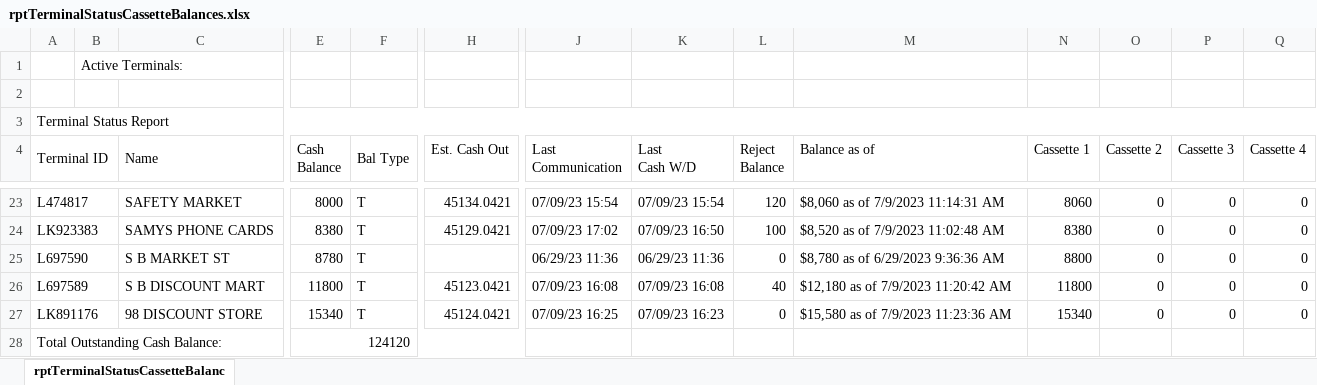
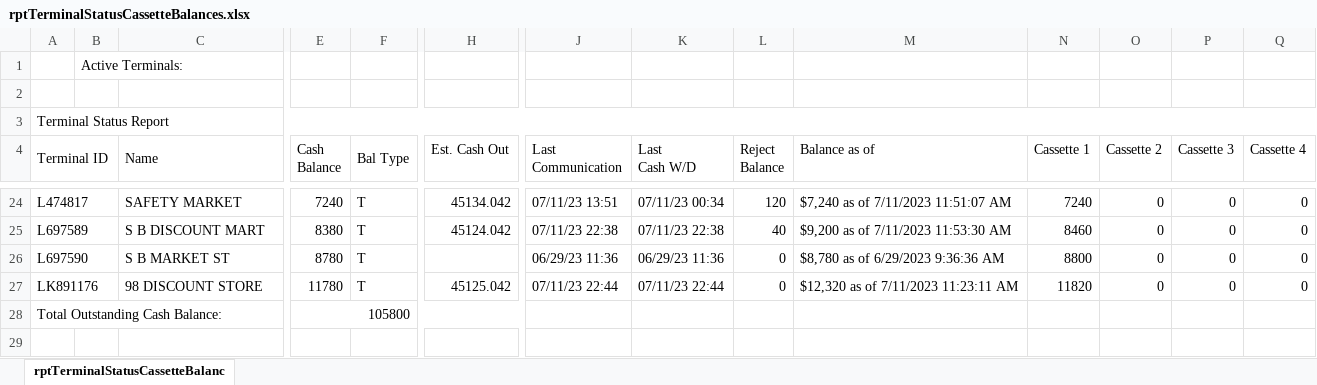
Before and after one commit to DPDivesh/project_newToolRendition, an Excel workbook: rptTerminalStatusCassetteBalances.xlsx, sheet rptTerminalStatusCassetteBalanc, drawn as a sheet; only a part is shown, gaps mark what is left out; values as stored, in another font and other column widths than the file's, no borders; removed rows and columns are numbered as before the commit, all else as after; rows hold the shown columns only; the diff covers the shown part only; the diff names each change by its address in the sheet, - before the commit and + after, or states it on an @@ line.

```diff
--- a/rptTerminalStatusCassetteBalances.xlsx (sheet rptTerminalStatusCassetteBalanc)
+++ b/rptTerminalStatusCassetteBalances.xlsx (sheet rptTerminalStatusCassetteBalanc)
-E24 (Cash Balance): 8000
+E24 (Cash Balance): 7240
-H24 (Est. Cash Out): 45134.0421
+H24 (Est. Cash Out): 45134.042
-J24 (Last Communication): 07/09/23 15:54
+J24 (Last Communication): 07/11/23 13:51
-K24 (Last Cash W/D): 07/09/23 15:54
+K24 (Last Cash W/D): 07/11/23 00:34
-M24 (Balance as of): $8,060 as of 7/9/2023 11:14:31 AM
+M24 (Balance as of): $7,240 as of 7/11/2023 11:51:07 AM
-N24 (Cassette 1): 8060
+N24 (Cassette 1): 7240
-A25 (Terminal ID): LK923383
+A25 (Terminal ID): L697589
-C25 (Name): SAMYS PHONE CARDS
+C25 (Name): S B DISCOUNT MART
-H25 (Est. Cash Out): 45129.0421
+H25 (Est. Cash Out): 45124.042
-J25 (Last Communication): 07/09/23 17:02
+J25 (Last Communication): 07/11/23 22:38
-K25 (Last Cash W/D): 07/09/23 16:50
+K25 (Last Cash W/D): 07/11/23 22:38
-L25 (Reject Balance): 100
+L25 (Reject Balance): 40
-M25 (Balance as of): $8,520 as of 7/9/2023 11:02:48 AM
+M25 (Balance as of): $9,200 as of 7/11/2023 11:53:30 AM
-N25 (Cassette 1): 8380
+N25 (Cassette 1): 8460
-row 26: L697589 |  | S B DISCOUNT MART | 11800 | T | 45123.0421 | 07/09/23 16:08 | 07/09/23 16:08 | 40 | $12,180 as of 7/9/2023 11:20:42 AM | 11800 | 0 | 0 | 0
-E27 (Cash Balance): 15340
+E27 (Cash Balance): 11780
-H27 (Est. Cash Out): 45124.0421
+H27 (Est. Cash Out): 45125.042
-J27 (Last Communication): 07/09/23 16:25
+J27 (Last Communication): 07/11/23 22:44
-K27 (Last Cash W/D): 07/09/23 16:23
+K27 (Last Cash W/D): 07/11/23 22:44
-M27 (Balance as of): $15,580 as of 7/9/2023 11:23:36 AM
+M27 (Balance as of): $12,320 as of 7/11/2023 11:23:11 AM
-N27 (Cassette 1): 15340
+N27 (Cassette 1): 11820
-E28 (Cash Balance): 124120
+E28 (Cash Balance): 105800
```
Also changed, not shown: 9 added rows, 8 removed rows and 42 edited cells elsewhere in this sheet, 7 other files.
